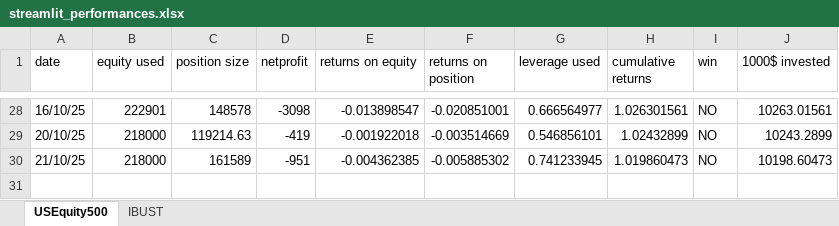
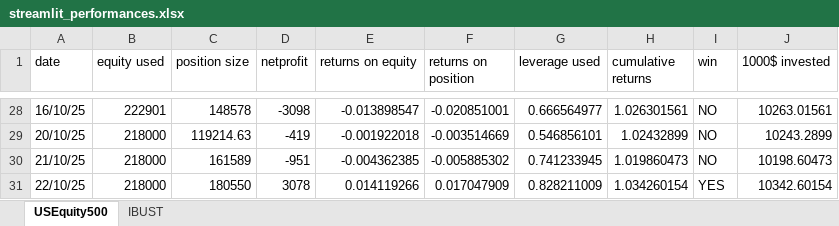
Before and after one commit to Jacopo21/other_projects, an Excel workbook: main/streamlit_performances.xlsx, sheet USEquity500, drawn as a sheet; only a part is shown, gaps mark what is left out; values as stored, in another font and other column widths than the file's, no cell formats; the diff names each change by its address in the sheet, - before the commit and + after, or states it on an @@ line.

Commit message:
update reporting

```diff
--- a/main/streamlit_performances.xlsx (sheet USEquity500)
+++ b/main/streamlit_performances.xlsx (sheet USEquity500)
+row 31: 22/10/25 | 218000 | 180550 | 3078 | 0.014119266 | 0.017047909 | 0.828211009 | 1.034260154 | YES | 10342.60154
```
Also changed, not shown: cell formats.
